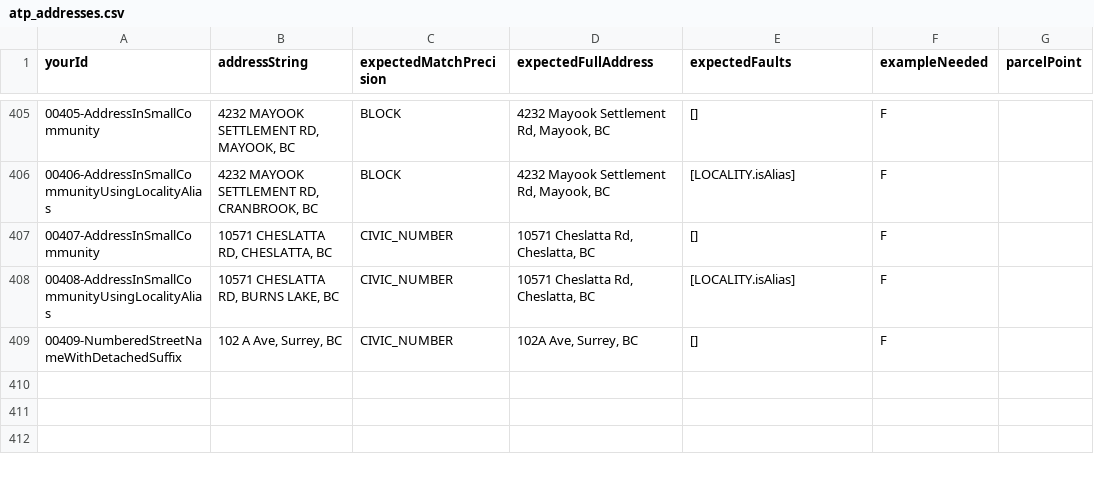
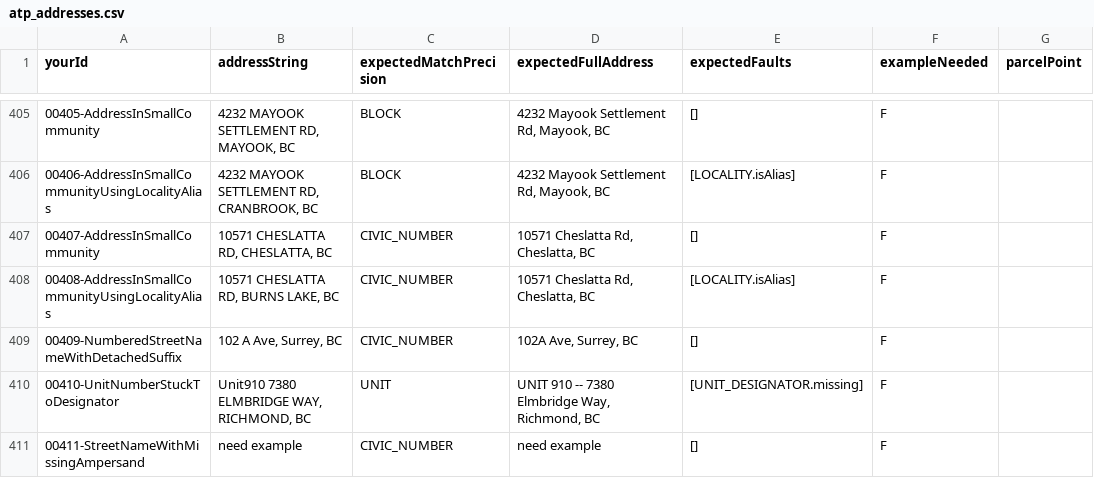
Before and after one commit to bcgov/ols-geocoder, a CSV file: atp_addresses.csv, drawn as a sheet; only a part is shown, gaps mark what is left out; the diff names each change by its address in the sheet, - before the commit and + after, or states it on an @@ line.

Commit message:
Update atp_addresses.csv

```diff
--- a/atp_addresses.csv
+++ b/atp_addresses.csv
+row 410: 00410-UnitNumberStuckToDesignator | Unit910 7380 ELMBRIDGE WAY, RICHMOND, BC | UNIT | UNIT 910 -- 7380 Elmbridge Way, Richmond, BC | [UNIT_DESIGNATOR.missing] | F
+row 411: 00411-StreetNameWithMissingAmpersand | need example | CIVIC_NUMBER | need example | [] | F
```
